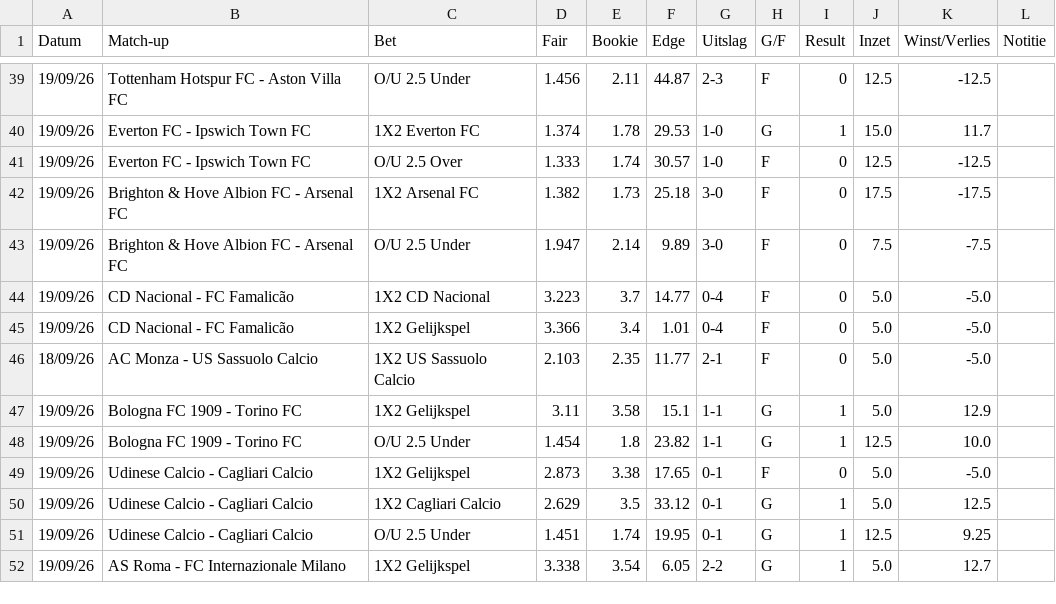
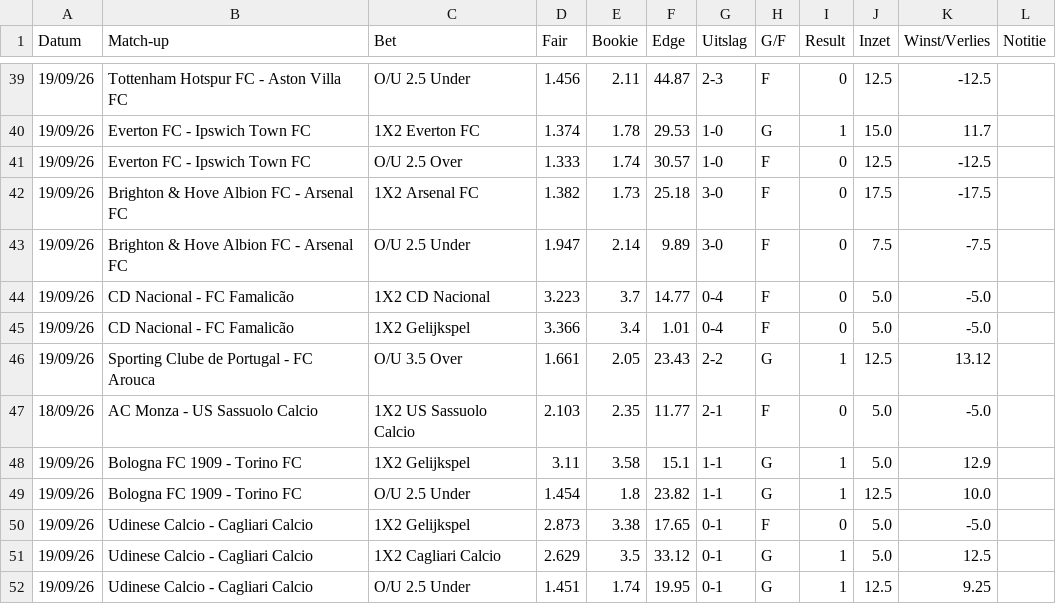
Before and after one commit to Player87887/Johnsballiebets, a CSV file: picks/history057.csv, drawn as a sheet; only a part is shown, gaps mark what is left out; the shorter side is filled out with more unchanged rows.

Commit message:
Update history059.csv

```diff
--- a/picks/history057.csv
+++ b/picks/history057.csv
@@ -45,2 +45,3 @@ Datum,Match-up,Bet,Fair,Bookie,Edge,Uitslag,G/F,Result,Inzet,Winst/Verlies,Notit
 19/09/26,CD Nacional - FC Famalicão,1X2 Gelijkspel,3.366,3.4,1.01,0-4,F,0,5.0,-5.0,
+19/09/26,Sporting Clube de Portugal - FC Arouca,O/U 3.5 Over,1.661,2.05,23.43,2-2,G,1,12.5,13.12,
 18/09/26,AC Monza - US Sassuolo Calcio,1X2 US Sassuolo Calcio,2.103,2.35,11.77,2-1,F,0,5.0,-5.0,
```
